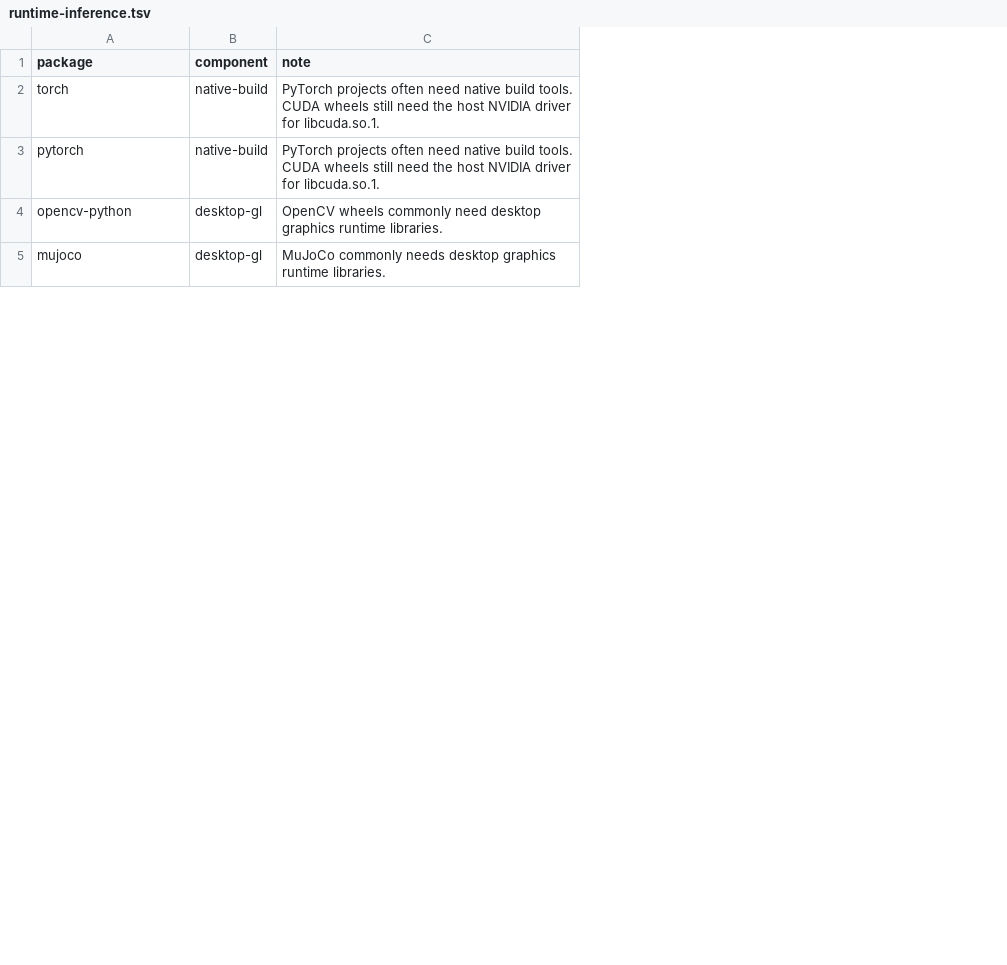
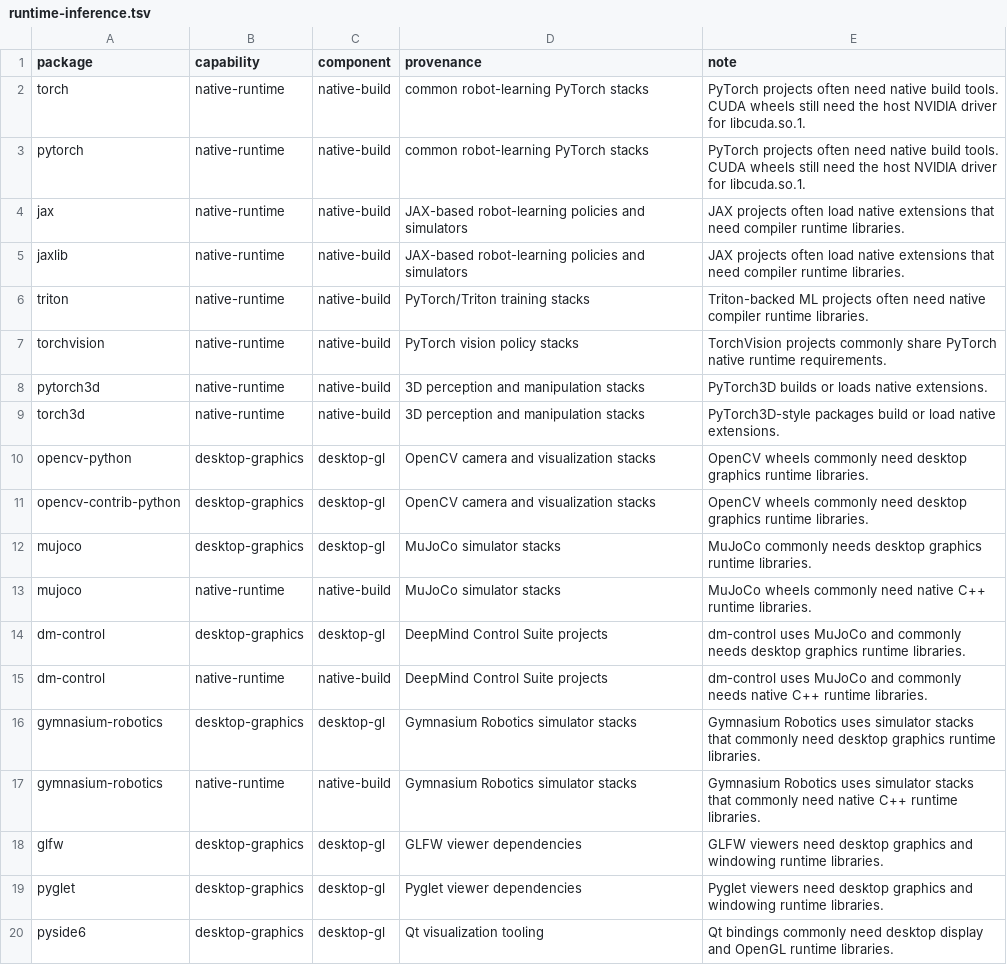
Before and after one commit to Ausbxuse/robo-nix, a TSV file: src/metadata/runtime-inference.tsv, drawn as a sheet; only a part is shown; the diff covers the shown part only; the diff names each change by its address in the sheet, - before the commit and + after, or states it on an @@ line.

Commit message:
Harden runtime decision spine

```diff
--- a/src/metadata/runtime-inference.tsv
+++ b/src/metadata/runtime-inference.tsv
+column B (capability), rows 2-3: native-runtime | native-runtime; row 10: desktop-graphics; row 12: desktop-graphics
+column D (provenance), rows 2-3: common robot-learning PyTorch stacks | common robot-learning PyTorch stacks; row 10: OpenCV camera and visualization stacks; row 12: MuJoCo simulator stacks
+row 4: jax | native-runtime | native-build | JAX-based robot-learning policies and simulators | JAX projects often load native extensions that need compiler runtime libraries.
+row 5: jaxlib | native-runtime | native-build | JAX-based robot-learning policies and simulators | JAX projects often load native extensions that need compiler runtime libraries.
+row 6: triton | native-runtime | native-build | PyTorch/Triton training stacks | Triton-backed ML projects often need native compiler runtime libraries.
+row 7: torchvision | native-runtime | native-build | PyTorch vision policy stacks | TorchVision projects commonly share PyTorch native runtime requirements.
+row 8: pytorch3d | native-runtime | native-build | 3D perception and manipulation stacks | PyTorch3D builds or loads native extensions.
+row 9: torch3d | native-runtime | native-build | 3D perception and manipulation stacks | PyTorch3D-style packages build or load native extensions.
+row 11: opencv-contrib-python | desktop-graphics | desktop-gl | OpenCV camera and visualization stacks | OpenCV wheels commonly need desktop graphics runtime libraries.
+row 13: mujoco | native-runtime | native-build | MuJoCo simulator stacks | MuJoCo wheels commonly need native C++ runtime libraries.
+row 14: dm-control | desktop-graphics | desktop-gl | DeepMind Control Suite projects | dm-control uses MuJoCo and commonly needs desktop graphics runtime libraries.
+row 15: dm-control | native-runtime | native-build | DeepMind Control Suite projects | dm-control uses MuJoCo and commonly needs native C++ runtime libraries.
+row 16: gymnasium-robotics | desktop-graphics | desktop-gl | Gymnasium Robotics simulator stacks | Gymnasium Robotics uses simulator stacks that commonly need desktop graphics runtime libraries.
+row 17: gymnasium-robotics | native-runtime | native-build | Gymnasium Robotics simulator stacks | Gymnasium Robotics uses simulator stacks that commonly need native C++ runtime libraries.
+row 18: glfw | desktop-graphics | desktop-gl | GLFW viewer dependencies | GLFW viewers need desktop graphics and windowing runtime libraries.
+row 19: pyglet | desktop-graphics | desktop-gl | Pyglet viewer dependencies | Pyglet viewers need desktop graphics and windowing runtime libraries.
+row 20: pyside6 | desktop-graphics | desktop-gl | Qt visualization tooling | Qt bindings commonly need desktop display and OpenGL runtime libraries.
```
Also changed, not shown: 12 added rows elsewhere in this file, 22 other files.
